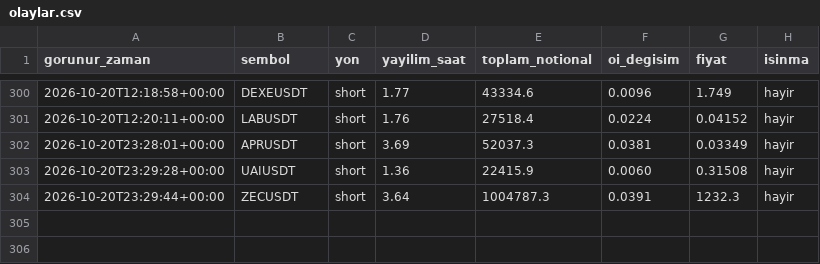
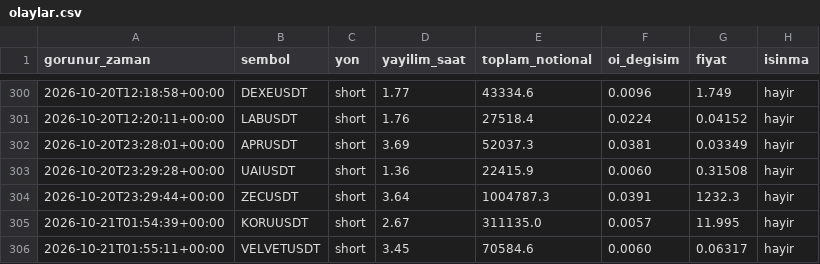
Before and after one commit to varmlx/balina-dedektor, a CSV file: olaylar.csv, drawn as a sheet; only a part is shown, gaps mark what is left out.

```diff
--- a/olaylar.csv
+++ b/olaylar.csv
@@ -304 +304,3 @@ gorunur_zaman,sembol,yon,yayilim_saat,toplam_notional,oi_degisim,fiyat,isinma
 2026-10-20T23:29:44+00:00,ZECUSDT,short,3.64,1004787.3,0.0391,1232.3,hayir
+2026-10-21T01:54:39+00:00,KORUUSDT,short,2.67,311135.0,0.0057,11.995,hayir
+2026-10-21T01:55:11+00:00,VELVETUSDT,short,3.45,70584.6,0.0060,0.06317,hayir
```
Also changed, not shown: 2 other files.
